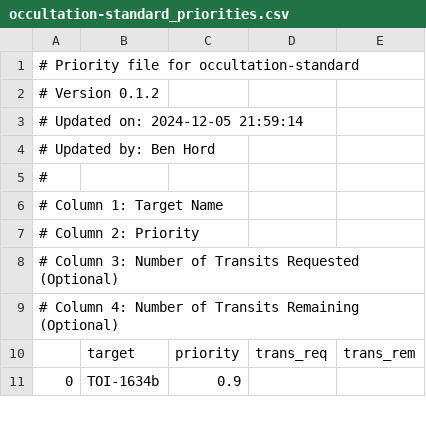
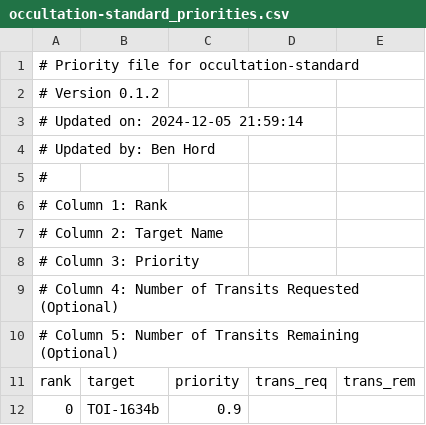
Before and after one commit to PandoraMission/PandoraTargetList, a CSV file: target_definition_files/occultation-standard/occultation-standard_priorities.csv, drawn as a sheet; only a part is shown; the diff names each change by its address in the sheet, - before the commit and + after, or states it on an @@ line.

Commit message:
Adding rank column

```diff
--- a/target_definition_files/occultation-standard/occultation-standard_priorities.csv
+++ b/target_definition_files/occultation-standard/occultation-standard_priorities.csv
@@ column A renumbered between rows 6 and 11 @@
+row 10: # Column 5: Number of Transits Remaining (Optional)
```
